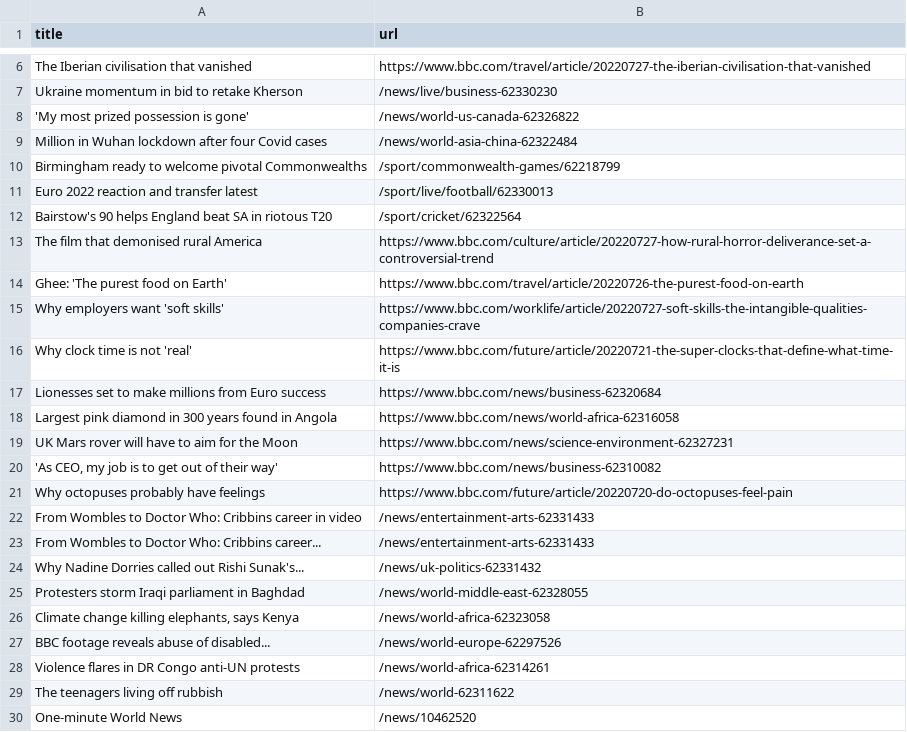
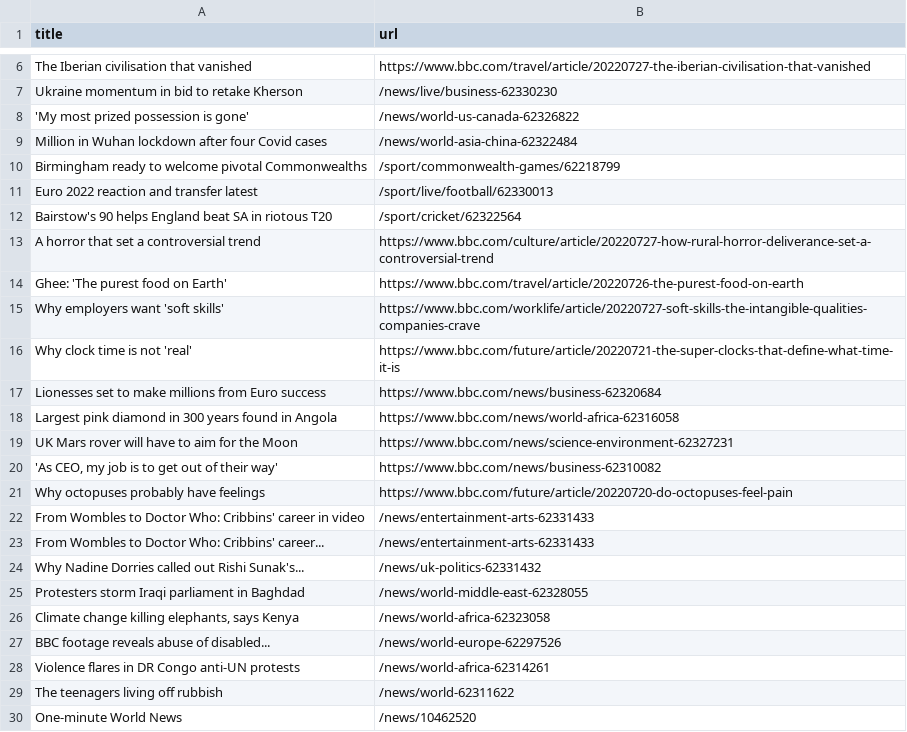
Before and after one commit to miotomita/automatic-scraper-bbc, a CSV file: bbc.csv, drawn as a sheet; only a part is shown, gaps mark what is left out.

```diff
--- a/bbc.csv
+++ b/bbc.csv
@@ -12,3 +12,3 @@ Euro 2022 reaction and transfer latest,/sport/live/football/62330013
 Bairstow's 90 helps England beat SA in riotous T20,/sport/cricket/62322564
-The film that demonised rural America,https://www.bbc.com/culture/article/20220727-how-rural-horror-deliverance-set-a-controversial-trend
+A horror that set a controversial trend,https://www.bbc.com/culture/article/20220727-how-rural-horror-deliverance-set-a-controversial-trend
 Ghee: 'The purest food on Earth',https://www.bbc.com/travel/article/20220726-the-purest-food-on-earth
@@ -21,4 +21,4 @@ UK Mars rover will have to aim for the Moon,https://www.bbc.com/news/science-env
 Why octopuses probably have feelings,https://www.bbc.com/future/article/20220720-do-octopuses-feel-pain
-From Wombles to Doctor Who: Cribbins career in video,/news/entertainment-arts-62331433
-From Wombles to Doctor Who: Cribbins career...,/news/entertainment-arts-62331433
+From Wombles to Doctor Who: Cribbins' career in video,/news/entertainment-arts-62331433
+From Wombles to Doctor Who: Cribbins' career...,/news/entertainment-arts-62331433
 Why Nadine Dorries called out Rishi Sunak's...,/news/uk-politics-62331432
```
